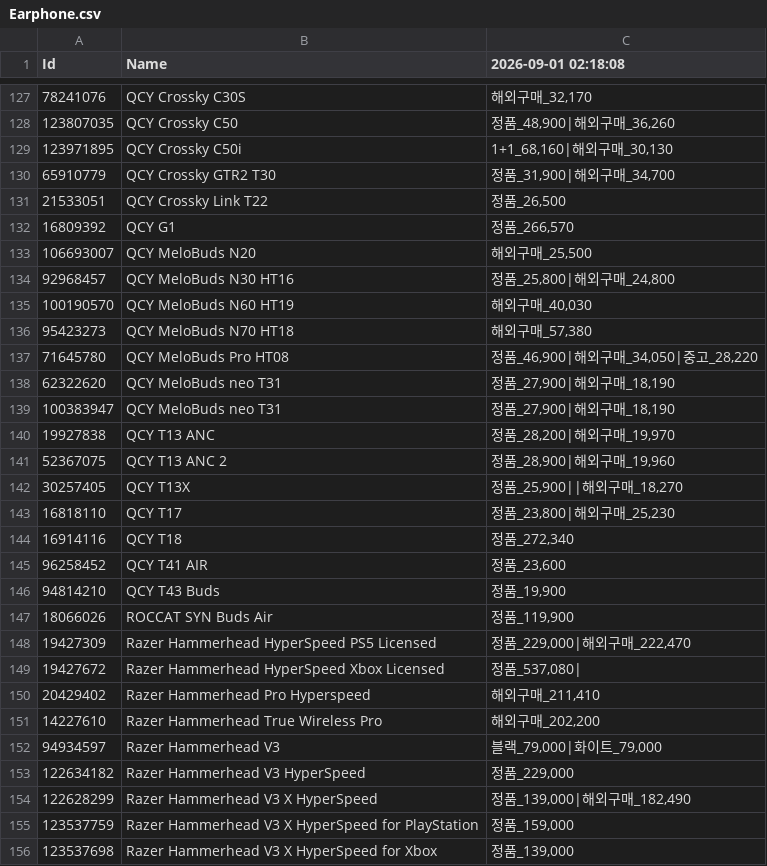
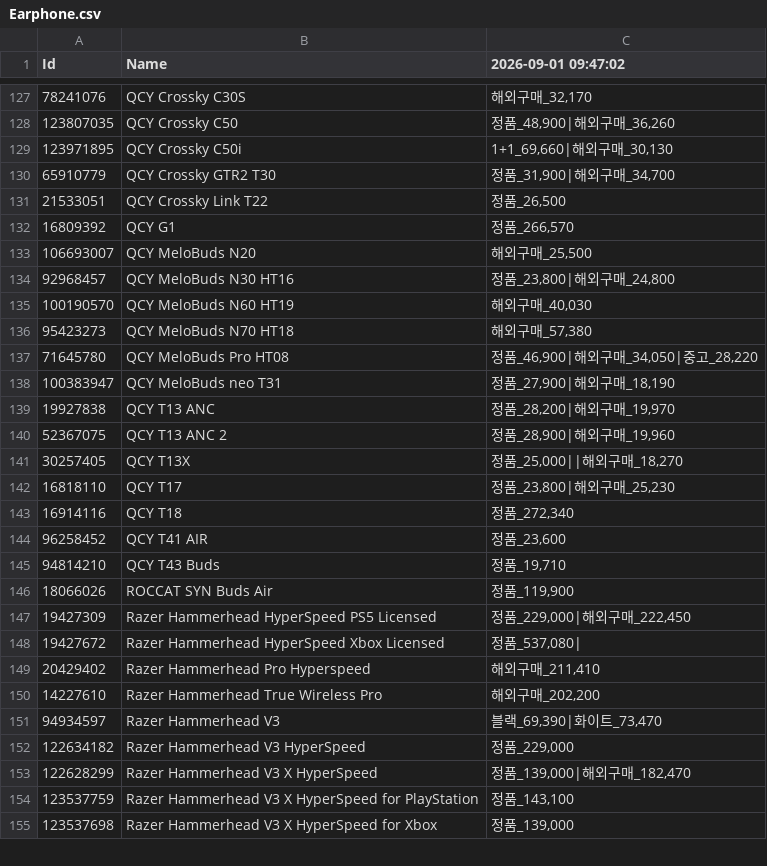
Before and after one commit to door-JH/Danawa-Crawler, a CSV file: crawl_data/Earphone.csv, drawn as a sheet; only a part is shown, gaps mark what is left out; the diff covers the shown part only.

```diff
--- a/crawl_data/Earphone.csv
+++ b/crawl_data/Earphone.csv
@@ -1 +1 @@
-Id,Name,2026-09-01 02:18:08
+Id,Name,2026-09-01 09:47:02
@@ -128,3 +128,3 @@ Id,Name,2026-09-01 02:18:08
 123807035,QCY Crossky C50,"정품_48,900|해외구매_36,260"
-123971895,QCY Crossky C50i,"1+1_68,160|해외구매_30,130"
+123971895,QCY Crossky C50i,"1+1_69,660|해외구매_30,130"
 65910779,QCY Crossky GTR2 T30,"정품_31,900|해외구매_34,700"
@@ -133,3 +133,3 @@ Id,Name,2026-09-01 02:18:08
 106693007,QCY MeloBuds N20,"해외구매_25,500"
-92968457,QCY MeloBuds N30 HT16,"정품_25,800|해외구매_24,800"
+92968457,QCY MeloBuds N30 HT16,"정품_23,800|해외구매_24,800"
 100190570,QCY MeloBuds N60 HT19,"해외구매_40,030"
@@ -137,3 +137,2 @@ Id,Name,2026-09-01 02:18:08
 71645780,QCY MeloBuds Pro HT08,"정품_46,900|해외구매_34,050|중고_28,220"
-62322620,QCY MeloBuds neo T31,"정품_27,900|해외구매_18,190"
 100383947,QCY MeloBuds neo T31,"정품_27,900|해외구매_18,190"
@@ -141,3 +140,3 @@ Id,Name,2026-09-01 02:18:08
 52367075,QCY T13 ANC 2,"정품_28,900|해외구매_19,960"
-30257405,QCY T13X,"정품_25,900||해외구매_18,270"
+30257405,QCY T13X,"정품_25,000||해외구매_18,270"
 16818110,QCY T17,"정품_23,800|해외구매_25,230"
@@ -145,5 +144,5 @@ Id,Name,2026-09-01 02:18:08
 96258452,QCY T41 AIR,"정품_23,600"
-94814210,QCY T43 Buds,"정품_19,900"
+94814210,QCY T43 Buds,"정품_19,710"
 18066026,ROCCAT SYN Buds Air,"정품_119,900"
-19427309,Razer Hammerhead HyperSpeed PS5 Licensed,"정품_229,000|해외구매_222,470"
+19427309,Razer Hammerhead HyperSpeed PS5 Licensed,"정품_229,000|해외구매_222,450"
 19427672,Razer Hammerhead HyperSpeed Xbox Licensed,"정품_537,080|"
@@ -151,6 +150,6 @@ Id,Name,2026-09-01 02:18:08
 14227610,Razer Hammerhead True Wireless Pro,"해외구매_202,200"
-94934597,Razer Hammerhead V3,"블랙_79,000|화이트_79,000"
+94934597,Razer Hammerhead V3,"블랙_69,390|화이트_73,470"
 122634182,Razer Hammerhead V3 HyperSpeed,"정품_229,000"
-122628299,Razer Hammerhead V3 X HyperSpeed,"정품_139,000|해외구매_182,490"
-123537759,Razer Hammerhead V3 X HyperSpeed for PlayStation,"정품_159,000"
+122628299,Razer Hammerhead V3 X HyperSpeed,"정품_139,000|해외구매_182,470"
+123537759,Razer Hammerhead V3 X HyperSpeed for PlayStation,"정품_143,100"
 123537698,Razer Hammerhead V3 X HyperSpeed for Xbox,"정품_139,000"
```
Also changed, not shown: 1 added row and 61 edited cells elsewhere in this file, crawl_data/Case.csv, crawl_data/MBoard.csv, 5 other files.
